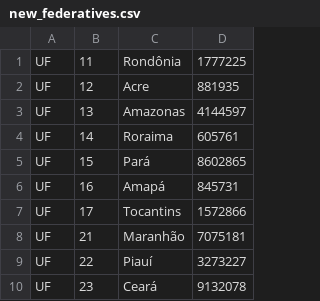
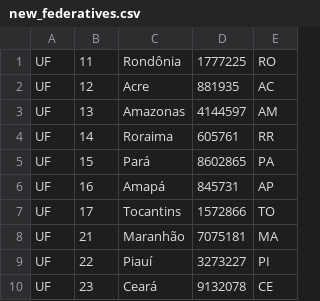
Before and after one commit to reginadiana/search_ibge_old_school, a CSV file: data/new_federatives.csv, drawn as a sheet; only a part is shown; the diff names each change by its address in the sheet, - before the commit and + after, or states it on an @@ line.

```diff
--- a/data/new_federatives.csv
+++ b/data/new_federatives.csv
+column E, rows 1-10: RO | AC | AM | RR | PA | AP | TO | MA | PI | CE
```
Also changed, not shown: 15 other files.
